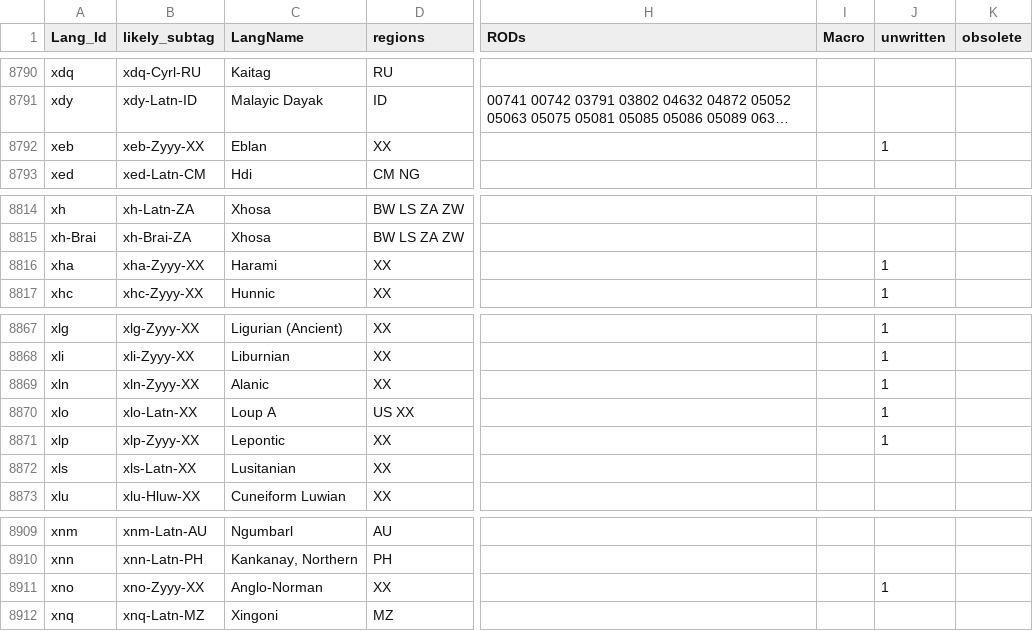
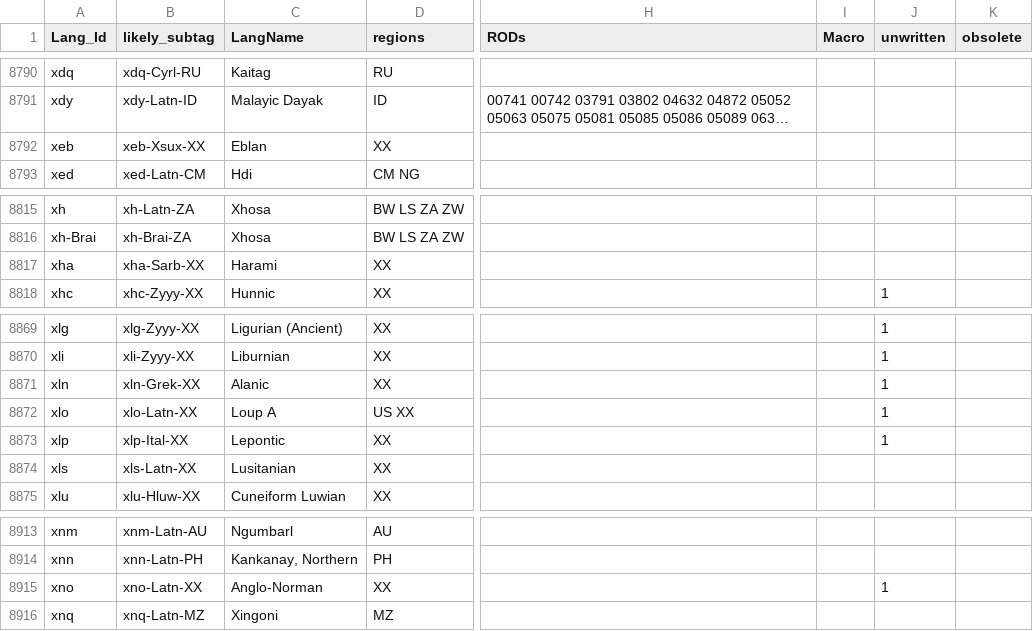
Before and after one commit to silnrsi/langtags, a CSV file: source/langtags.csv, drawn as a sheet; only a part is shown, gaps mark what is left out; long unchanged cells end in …; addresses are those after the commit; the diff covers the shown part only; the diff names each change by its address in the sheet, - before the commit and + after, or states it on an @@ line.

```diff
--- a/source/langtags.csv
+++ b/source/langtags.csv
-B8792 (likely_subtag): xeb-Zyyy-XX
+B8792 (likely_subtag): xeb-Xsux-XX
-J8792 (unwritten): 1
+J8792 (unwritten): (empty)
-B8817 (likely_subtag): xha-Zyyy-XX
+B8817 (likely_subtag): xha-Sarb-XX
-J8817 (unwritten): 1
+J8817 (unwritten): (empty)
-B8871 (likely_subtag): xln-Zyyy-XX
+B8871 (likely_subtag): xln-Grek-XX
-B8873 (likely_subtag): xlp-Zyyy-XX
+B8873 (likely_subtag): xlp-Ital-XX
-B8915 (likely_subtag): xno-Zyyy-XX
+B8915 (likely_subtag): xno-Latn-XX
```
Also changed, not shown: 6 added rows and 35 edited cells elsewhere in this file.
